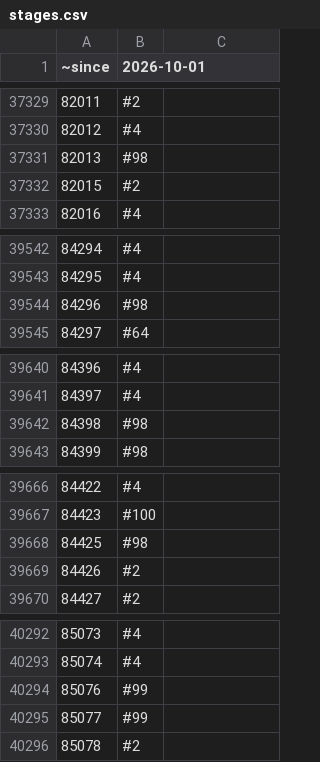
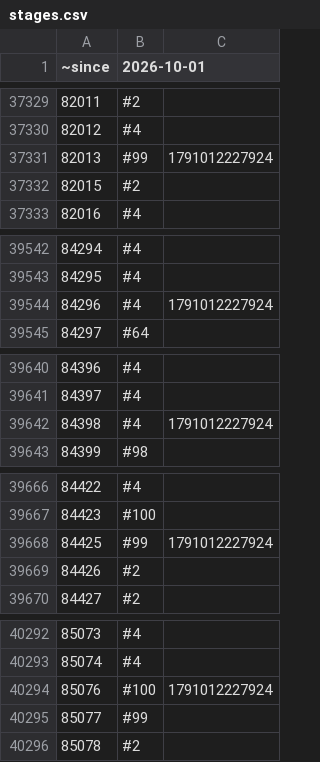
Before and after one commit to rolandteam-dev/claude-code-projects, a CSV file: battr-logs/state/stages.csv, drawn as a sheet; only a part is shown, gaps mark what is left out; the diff covers the shown part only.

```diff
--- a/battr-logs/state/stages.csv
+++ b/battr-logs/state/stages.csv
@@ -37330,3 +37330,3 @@
 82012,#4,
-82013,#98,
+82013,#99,1791012227924
 82015,#2,
@@ -39543,3 +39543,3 @@
 84295,#4,
-84296,#98,
+84296,#4,1791012227924
 84297,#64,
@@ -39641,3 +39641,3 @@
 84397,#4,
-84398,#98,
+84398,#4,1791012227924
 84399,#98,
@@ -39667,3 +39667,3 @@
 84423,#100,
-84425,#98,
+84425,#99,1791012227924
 84426,#2,
@@ -40293,3 +40293,3 @@
 85074,#4,
-85076,#99,
+85076,#100,1791012227924
 85077,#99,
```
Also changed, not shown: 13 added rows and 24 edited cells elsewhere in this file, battr-logs/comparison.csv, battr-logs/state/ownership.csv, 2 other files.
